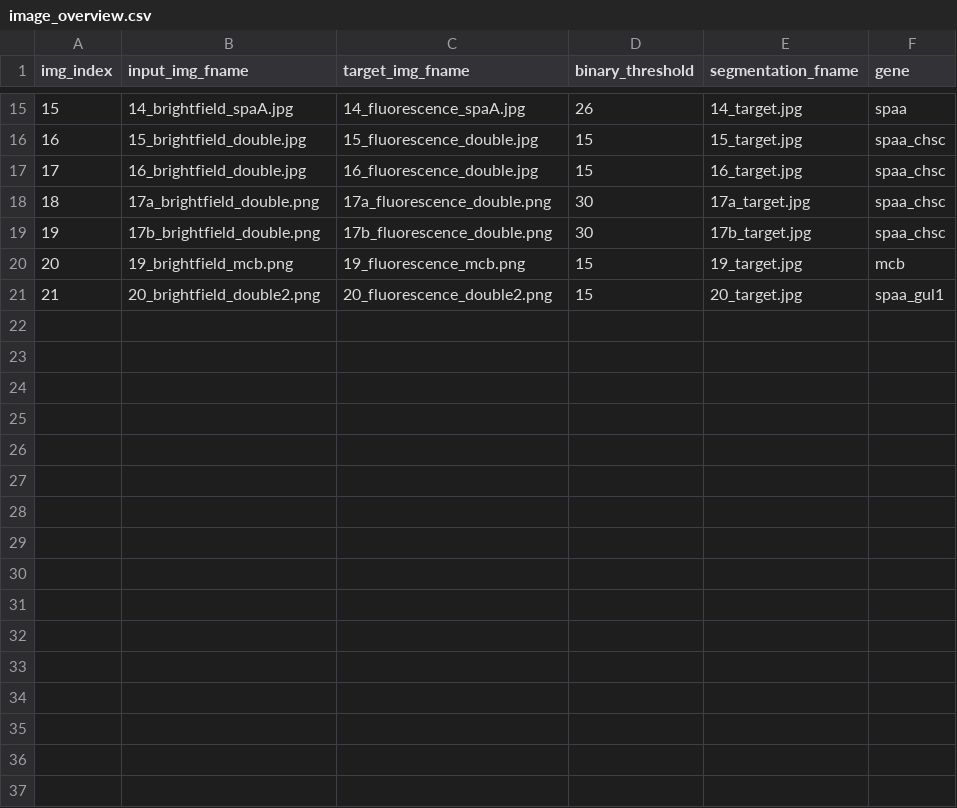
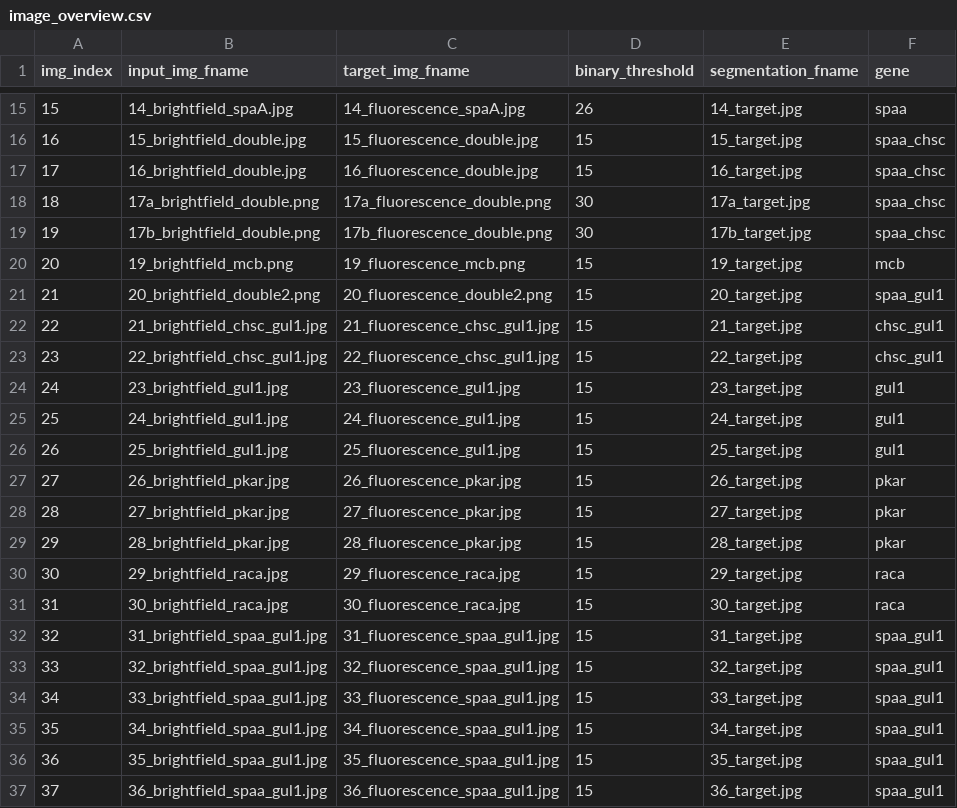
Before and after one commit to jcd12/imaging-biobuilders, a CSV file: data/image_overview.csv, drawn as a sheet; only a part is shown, gaps mark what is left out.

Commit message:
Added more images

```diff
--- a/data/image_overview.csv
+++ b/data/image_overview.csv
@@ -21 +21,17 @@ img_index,input_img_fname,target_img_fname,binary_threshold,segmentation_fname,g
 21,20_brightfield_double2.png,20_fluorescence_double2.png,15,20_target.jpg,spaa_gul1
+22,21_brightfield_chsc_gul1.jpg,21_fluorescence_chsc_gul1.jpg,15,21_target.jpg,chsc_gul1
+23,22_brightfield_chsc_gul1.jpg,22_fluorescence_chsc_gul1.jpg,15,22_target.jpg,chsc_gul1
+24,23_brightfield_gul1.jpg,23_fluorescence_gul1.jpg,15,23_target.jpg,gul1
+25,24_brightfield_gul1.jpg,24_fluorescence_gul1.jpg,15,24_target.jpg,gul1
+26,25_brightfield_gul1.jpg,25_fluorescence_gul1.jpg,15,25_target.jpg,gul1
+27,26_brightfield_pkar.jpg,26_fluorescence_pkar.jpg,15,26_target.jpg,pkar
+28,27_brightfield_pkar.jpg,27_fluorescence_pkar.jpg,15,27_target.jpg,pkar
+29,28_brightfield_pkar.jpg,28_fluorescence_pkar.jpg,15,28_target.jpg,pkar
+30,29_brightfield_raca.jpg,29_fluorescence_raca.jpg,15,29_target.jpg,raca
+31,30_brightfield_raca.jpg,30_fluorescence_raca.jpg,15,30_target.jpg,raca
+32,31_brightfield_spaa_gul1.jpg,31_fluorescence_spaa_gul1.jpg,15,31_target.jpg,spaa_gul1
+33,32_brightfield_spaa_gul1.jpg,32_fluorescence_spaa_gul1.jpg,15,32_target.jpg,spaa_gul1
+34,33_brightfield_spaa_gul1.jpg,33_fluorescence_spaa_gul1.jpg,15,33_target.jpg,spaa_gul1
+35,34_brightfield_spaa_gul1.jpg,34_fluorescence_spaa_gul1.jpg,15,34_target.jpg,spaa_gul1
+36,35_brightfield_spaa_gul1.jpg,35_fluorescence_spaa_gul1.jpg,15,35_target.jpg,spaa_gul1
+37,36_brightfield_spaa_gul1.jpg,36_fluorescence_spaa_gul1.jpg,15,36_target.jpg,spaa_gul1
```
Also changed, not shown: 35 other files.
